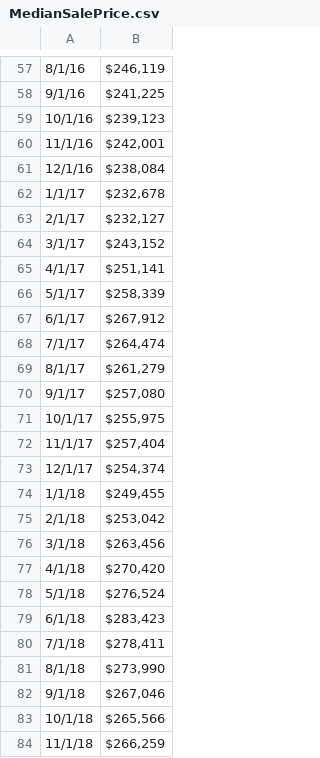
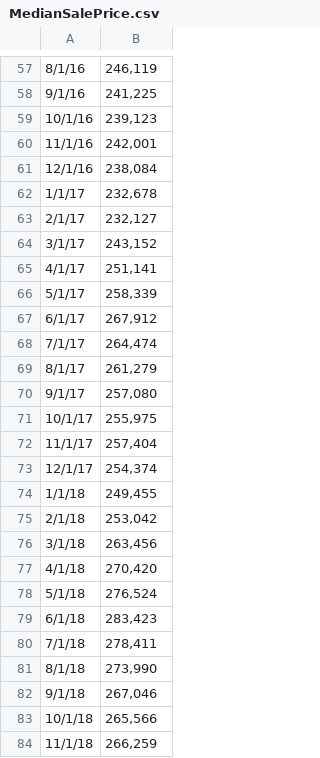
Before and after one commit to jasonct05/jasonct05.github.io, a CSV file: Data/MedianSalePrice.csv, drawn as a sheet; only a part is shown, gaps mark what is left out; the diff covers the shown part only.

```diff
--- a/Data/MedianSalePrice.csv
+++ b/Data/MedianSalePrice.csv
@@ -57,28 +57,28 @@
-8/1/16,"$246,119 "
-9/1/16,"$241,225 "
-10/1/16,"$239,123 "
-11/1/16,"$242,001 "
-12/1/16,"$238,084 "
-1/1/17,"$232,678 "
-2/1/17,"$232,127 "
-3/1/17,"$243,152 "
-4/1/17,"$251,141 "
-5/1/17,"$258,339 "
-6/1/17,"$267,912 "
-7/1/17,"$264,474 "
-8/1/17,"$261,279 "
-9/1/17,"$257,080 "
-10/1/17,"$255,975 "
-11/1/17,"$257,404 "
-12/1/17,"$254,374 "
-1/1/18,"$249,455 "
-2/1/18,"$253,042 "
-3/1/18,"$263,456 "
-4/1/18,"$270,420 "
-5/1/18,"$276,524 "
-6/1/18,"$283,423 "
-7/1/18,"$278,411 "
-8/1/18,"$273,990 "
-9/1/18,"$267,046 "
-10/1/18,"$265,566 "
-11/1/18,"$266,259 "
+8/1/16,"246,119"
+9/1/16,"241,225"
+10/1/16,"239,123"
+11/1/16,"242,001"
+12/1/16,"238,084"
+1/1/17,"232,678"
+2/1/17,"232,127"
+3/1/17,"243,152"
+4/1/17,"251,141"
+5/1/17,"258,339"
+6/1/17,"267,912"
+7/1/17,"264,474"
+8/1/17,"261,279"
+9/1/17,"257,080"
+10/1/17,"255,975"
+11/1/17,"257,404"
+12/1/17,"254,374"
+1/1/18,"249,455"
+2/1/18,"253,042"
+3/1/18,"263,456"
+4/1/18,"270,420"
+5/1/18,"276,524"
+6/1/18,"283,423"
+7/1/18,"278,411"
+8/1/18,"273,990"
+9/1/18,"267,046"
+10/1/18,"265,566"
+11/1/18,"266,259"
```
Also changed, not shown: 1 added row, 1 removed row and 81 edited cells elsewhere in this file, 1 other file.
